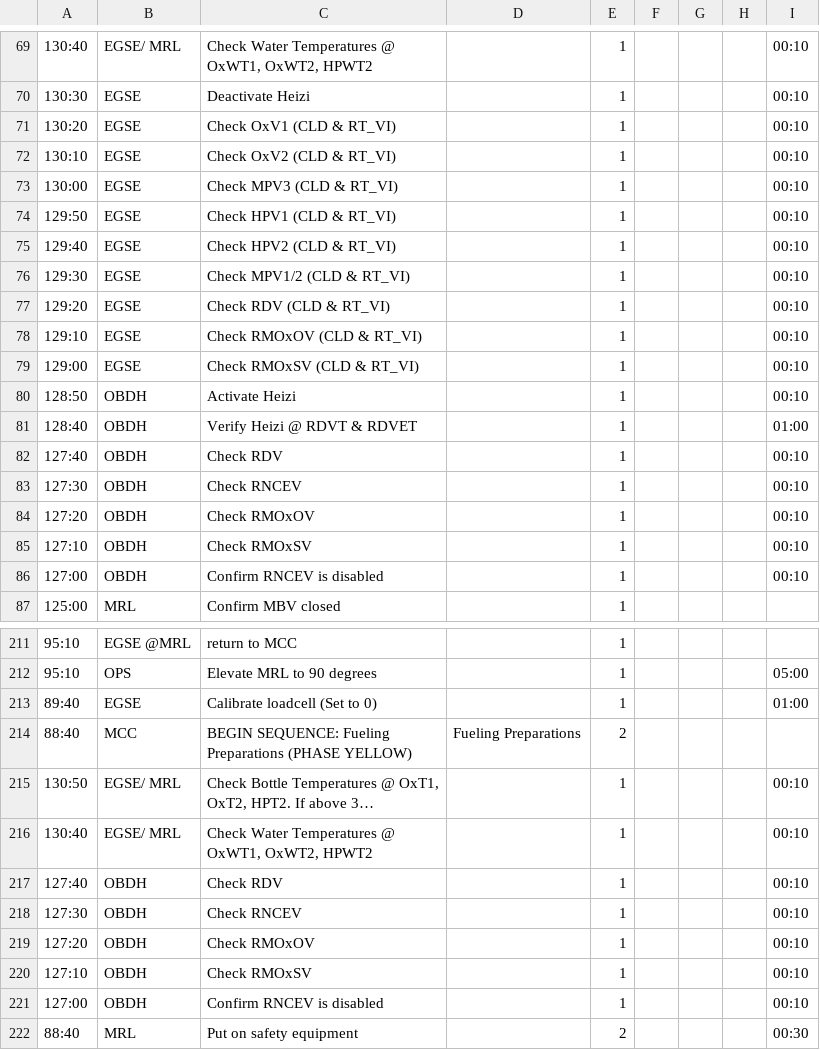
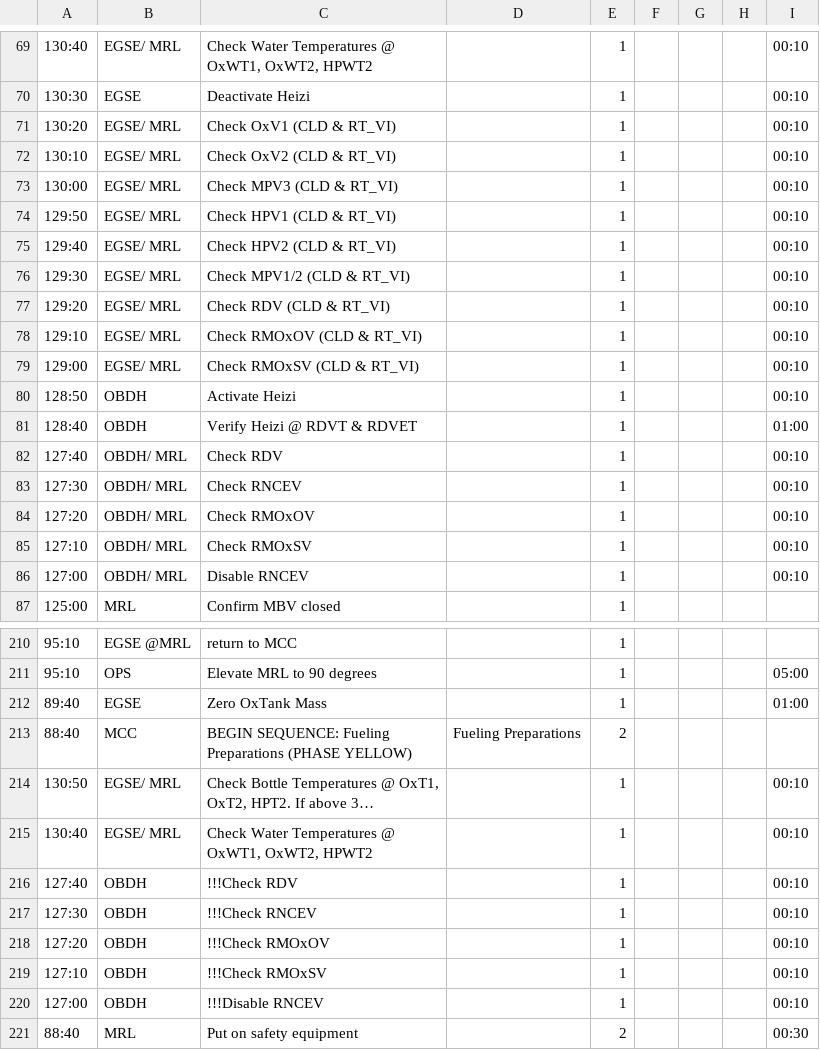
Before and after one commit to b1noc/procedure, a CSV file: LaunchProcedure.csv, drawn as a sheet; only a part is shown, gaps mark what is left out; long unchanged cells end in …; addresses are those after the commit; the diff covers the shown part only; the diff names each change by its address in the sheet, - before the commit and + after, or states it on an @@ line.

```diff
--- a/LaunchProcedure.csv
+++ b/LaunchProcedure.csv
-B71:B79: EGSE
+B71:B79: EGSE/ MRL
-B82:B86: OBDH
+B82:B86: OBDH/ MRL
-C86: Confirm RNCEV is disabled
+C86: Disable RNCEV
-C212: Calibrate loadcell (Set to 0)
+C212: Zero OxTank Mass
-C216: Check RDV
+C216: !!!Check RDV
-C217: Check RNCEV
+C217: !!!Check RNCEV
-C218: Check RMOxOV
+C218: !!!Check RMOxOV
-C219: Check RMOxSV
+C219: !!!Check RMOxSV
-C220: Confirm RNCEV is disabled
+C220: !!!Disable RNCEV
```
Also changed, not shown: 1 added row, 1 removed row and 29 edited cells elsewhere in this file.
